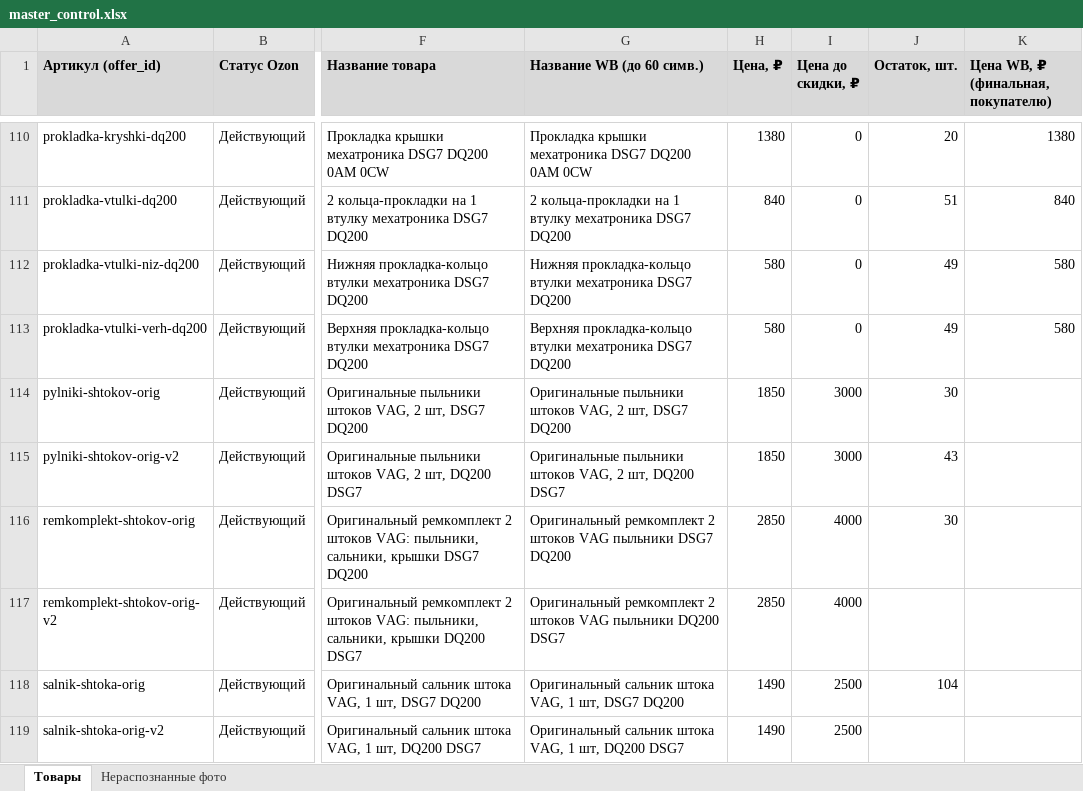
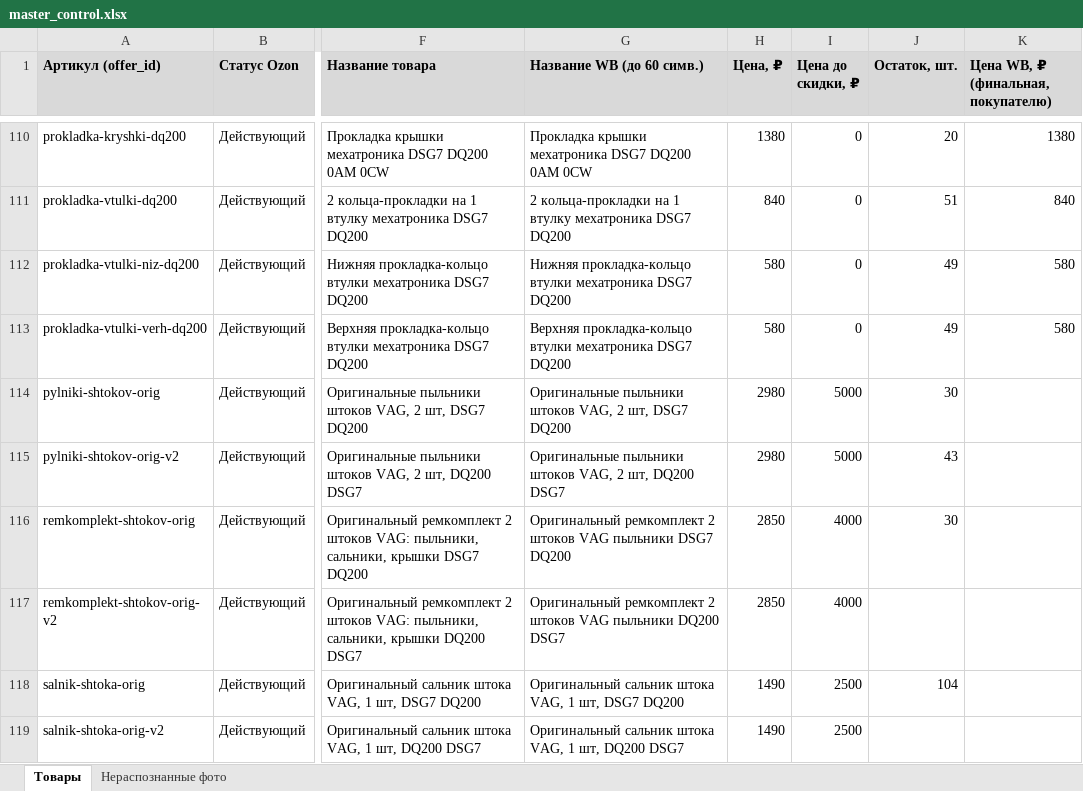
Before and after one commit to antongrigorenko844-prog/marketplace-agent, an Excel workbook: data/master_control.xlsx, sheet Товары, drawn as a sheet; only a part is shown, gaps mark what is left out; values as stored, in another font and other column widths than the file's, no borders; charts and pictures not drawn; the diff names each change by its address in the sheet, - before the commit and + after, or states it on an @@ line.

Commit message:
вава

```diff
--- a/data/master_control.xlsx (sheet Товары)
+++ b/data/master_control.xlsx (sheet Товары)
-H114:H115 (Цена, ₽): 1850
+H114:H115 (Цена, ₽): 2980
-I114:I115 (Цена до скидки, ₽): 3000
+I114:I115 (Цена до скидки, ₽): 5000
```
Also changed, not shown: charts or pictures.
